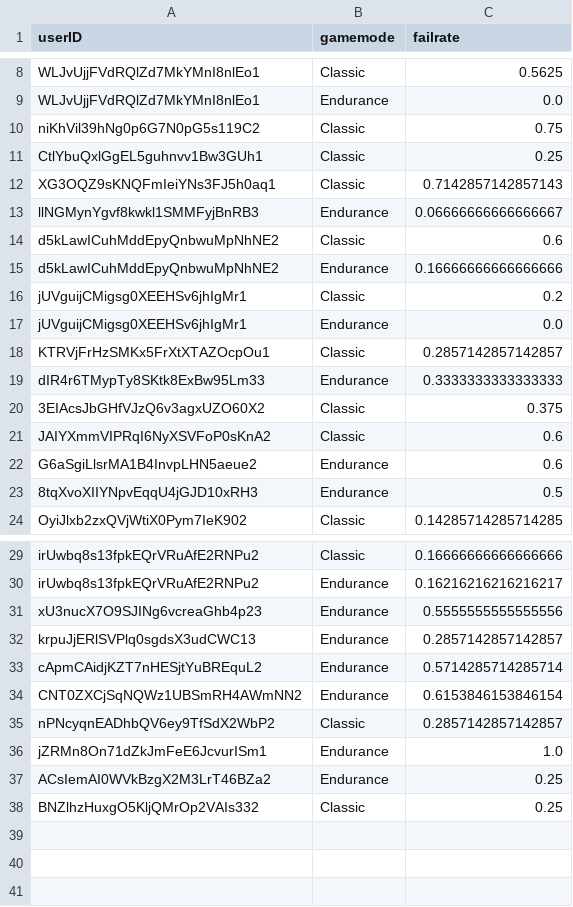
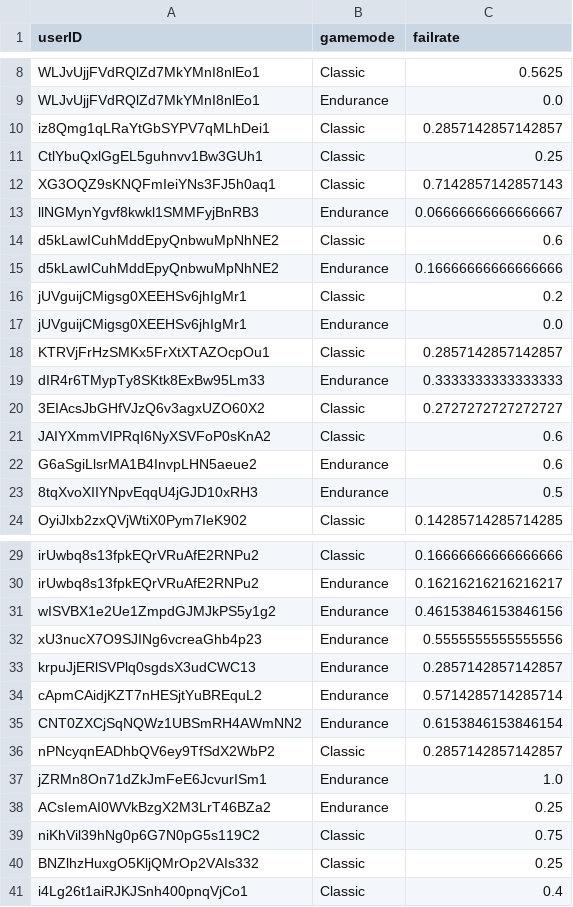
Before and after one commit to haveneersrobin/quickmaths, a CSV file: parser/failRate.csv, drawn as a sheet; only a part is shown, gaps mark what is left out.

```diff
--- a/parser/failRate.csv
+++ b/parser/failRate.csv
@@ -9,3 +9,3 @@ WLJvUjjFVdRQlZd7MkYMnI8nlEo1,Classic,0.5625
 WLJvUjjFVdRQlZd7MkYMnI8nlEo1,Endurance,0.0
-niKhVil39hNg0p6G7N0pG5s119C2,Classic,0.75
+iz8Qmg1qLRaYtGbSYPV7qMLhDei1,Classic,0.2857142857142857
 CtlYbuQxlGgEL5guhnvv1Bw3GUh1,Classic,0.25
@@ -19,3 +19,3 @@ KTRVjFrHzSMKx5FrXtXTAZOcpOu1,Classic,0.2857142857142857
 dIR4r6TMypTy8SKtk8ExBw95Lm33,Endurance,0.3333333333333333
-3EIAcsJbGHfVJzQ6v3agxUZO60X2,Classic,0.375
+3EIAcsJbGHfVJzQ6v3agxUZO60X2,Classic,0.2727272727272727
 JAIYXmmVIPRqI6NyXSVFoP0sKnA2,Classic,0.6
@@ -30,2 +30,3 @@ irUwbq8s13fpkEQrVRuAfE2RNPu2,Classic,0.16666666666666666
 irUwbq8s13fpkEQrVRuAfE2RNPu2,Endurance,0.16216216216216217
+wISVBX1e2Ue1ZmpdGJMJkPS5y1g2,Endurance,0.46153846153846156
 xU3nucX7O9SJINg6vcreaGhb4p23,Endurance,0.5555555555555556
@@ -37,2 +38,4 @@ jZRMn8On71dZkJmFeE6JcvurISm1,Endurance,1.0
 ACsIemAI0WVkBzgX2M3LrT46BZa2,Endurance,0.25
+niKhVil39hNg0p6G7N0pG5s119C2,Classic,0.75
 BNZlhzHuxgO5KljQMrOp2VAIs332,Classic,0.25
+i4Lg26t1aiRJKJSnh400pnqVjCo1,Classic,0.4
```
Also changed, not shown: parser/highestLevels.csv, 2 other files.
